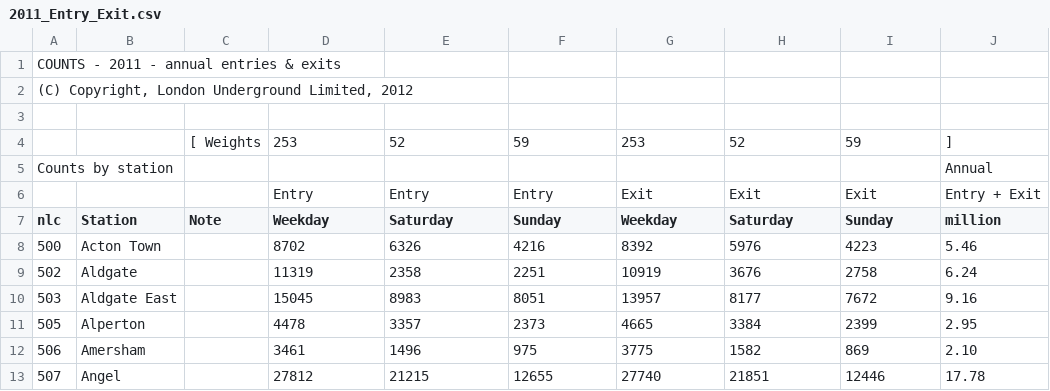
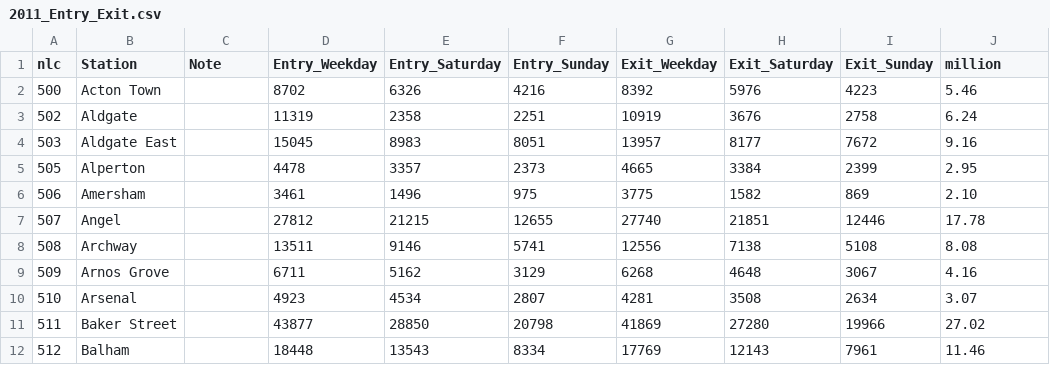
Before and after one commit to GuitarPro6/5630Project, a CSV file: tubedata/counts/2011_Entry_Exit.csv, drawn as a sheet; only a part is shown; the shorter side is filled out with more unchanged rows.

Commit message:
heat map entry and exit almost working, 2011 not

```diff
--- a/tubedata/counts/2011_Entry_Exit.csv
+++ b/tubedata/counts/2011_Entry_Exit.csv
@@ -1,8 +1,2 @@
-COUNTS - 2011 - annual entries & exits,,,,,,,,,,,,,
-"(C) Copyright, London Underground Limited, 2012",,,,,,,,,,,,,
-,,,,,,,,,,,,,
-,,[ Weights,253,52,59,253,52,59,],,,,
-Counts by station,,,,,,,,,Annual,,,,
- ,,,Entry,Entry,Entry,Exit,Exit,Exit,Entry + Exit,,,,
-nlc,Station,Note,Weekday,Saturday,Sunday,Weekday,Saturday,Sunday,million,,,,
+nlc,Station,Note,Entry_Weekday,Entry_Saturday,Entry_Sunday,Exit_Weekday,Exit_Saturday,Exit_Sunday,million,,,,
 500,Acton Town                         , ,8702,6326,4216,8392,5976,4223,5.46,,,,
```
Also changed, not shown: tubedata/counts/2009_Entry_Exit.csv, tubedata/counts/2010_Entry_Exit.csv, 10 other files.
